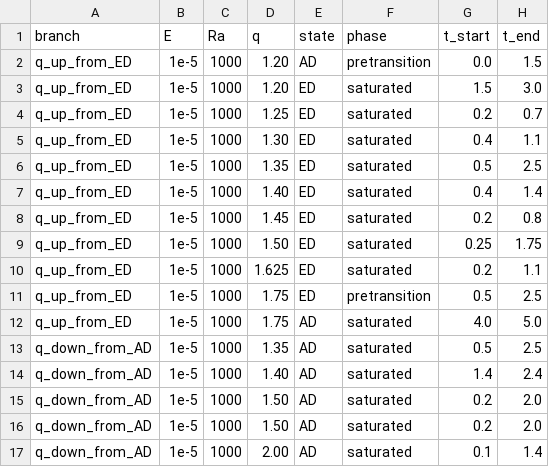
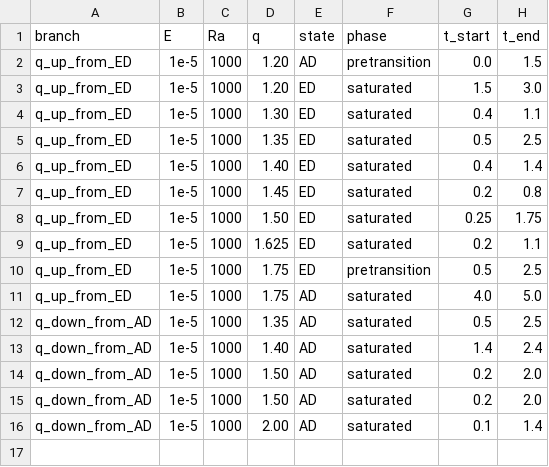
Before and after one commit to lhyuanmhd/quicc_dynavis, a CSV file: scripts/bifurcation/segments.csv, drawn as a sheet; the diff names each change by its address in the sheet, - before the commit and + after, or states it on an @@ line.

Commit message:
bifurcation

```diff
--- a/scripts/bifurcation/segments.csv
+++ b/scripts/bifurcation/segments.csv
-row 4: q_up_from_ED | 1e-5 | 1000 | 1.25 | ED | saturated | 0.2 | 0.7
```
